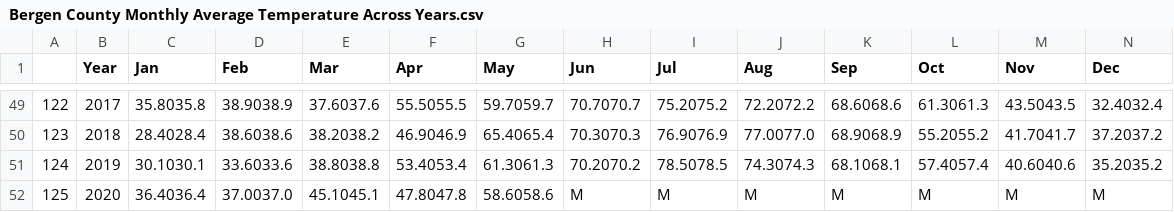
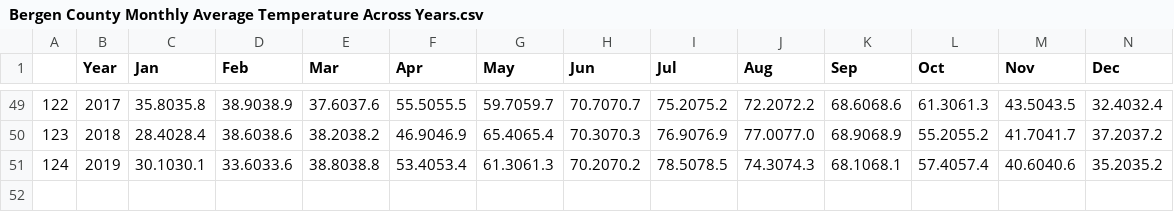
Before and after one commit to adrianavandeguchte/lyme_vector_analysis, a CSV file: NJ_State_Input_Output/Bergen County Monthly Average Temperature Across Years.csv, drawn as a sheet; only a part is shown, gaps mark what is left out.

```diff
--- a/NJ_State_Input_Output/Bergen County Monthly Average Temperature Across Years.csv
+++ b/NJ_State_Input_Output/Bergen County Monthly Average Temperature Across Years.csv
@@ -51,2 +51 @@
 124,2019,30.1030.1,33.6033.6,38.8038.8,53.4053.4,61.3061.3,70.2070.2,78.5078.5,74.3074.3,68.1068.1,57.4057.4,40.6040.6,35.2035.2
-125,2020,36.4036.4,37.0037.0,45.1045.1,47.8047.8,58.6058.6,M,M,M,M,M,M,M
```
Also changed, not shown: NJ_State_Input_Output/Atlantic County Monthly Average Temperature Across Years.csv, NJ_State_Input_Output/Burlington County Monthly Average Temperature Across Years.csv, 20 other files.
